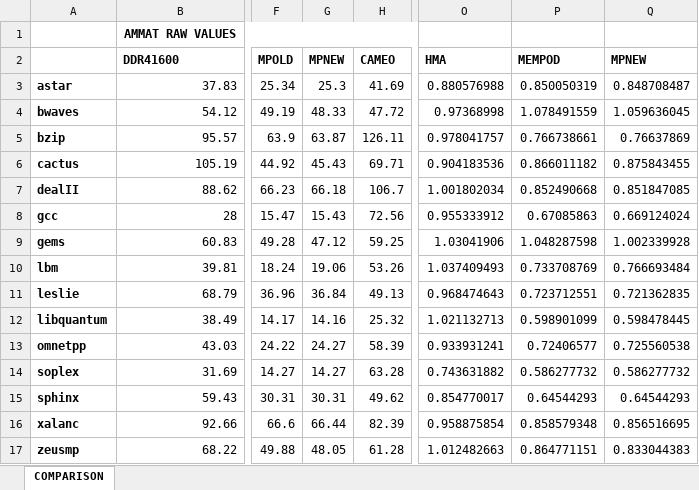
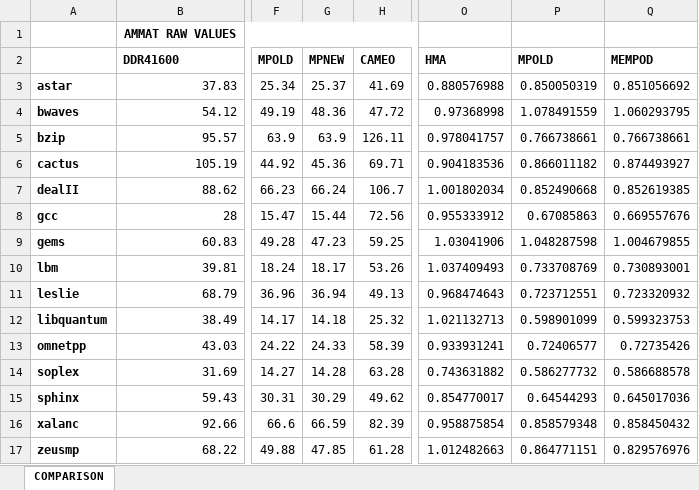
Before and after one commit to prodromou87/MemPodCameraReady, an Excel workbook: paper/raw_data/revised/old_results/exp17_COMPARISON.xlsx, sheet COMPARISON, drawn as a sheet; only a part is shown, gaps mark what is left out; values as stored, in another font and other column widths than the file's, no borders; charts and pictures not drawn; the diff covers the shown part only; the diff names each change by its address in the sheet, - before the commit and + after, or states it on an @@ line.

```diff
--- a/paper/raw_data/revised/old_results/exp17_COMPARISON.xlsx (sheet COMPARISON)
+++ b/paper/raw_data/revised/old_results/exp17_COMPARISON.xlsx (sheet COMPARISON)
-P2: MEMPOD
+P2: MPOLD
-Q2: MPNEW
+Q2: MEMPOD
-G3: 25.3
+G3: 25.37
-Q3: 0.848708487
+Q3: 0.851056692
-G4: 48.33
+G4: 48.36
-Q4: 1.059636045
+Q4: 1.060293795
-G5: 63.87
+G5: 63.9
-Q5: 0.76637869
+Q5: 0.766738661
-G6: 45.43
+G6: 45.36
-Q6: 0.875843455
+Q6: 0.874493927
-G7: 66.18
+G7: 66.24
-Q7: 0.851847085
+Q7: 0.852619385
-G8: 15.43
+G8: 15.44
-Q8: 0.669124024
+Q8: 0.669557676
-G9: 47.12
+G9: 47.23
-Q9: 1.002339928
+Q9: 1.004679855
-G10: 19.06
+G10: 18.17
-Q10: 0.766693484
+Q10: 0.730893001
-G11: 36.84
+G11: 36.94
-Q11: 0.721362835
+Q11: 0.723320932
-G12: 14.16
+G12: 14.18
-Q12: 0.598478445
+Q12: 0.599323753
-G13: 24.27
+G13: 24.33
-Q13: 0.725560538
+Q13: 0.72735426
-G14: 14.27
+G14: 14.28
-Q14: 0.586277732
+Q14: 0.586688578
-G15: 30.31
+G15: 30.29
-Q15: 0.64544293
+Q15: 0.645017036
-G16: 66.44
+G16: 66.59
-Q16: 0.856516695
+Q16: 0.858450432
-G17: 48.05
+G17: 47.85
-Q17: 0.833044383
+Q17: 0.829576976
```
Also changed, not shown: 1 added row and 30 edited cells elsewhere in this sheet, charts or pictures, paper/raw_data/revised/new_results/exp02_COUNTER_SIZE.xlsx, paper/raw_data/revised/old_results/exp04_COMP_CACHE_SIZE.xlsx, 9 other files.
